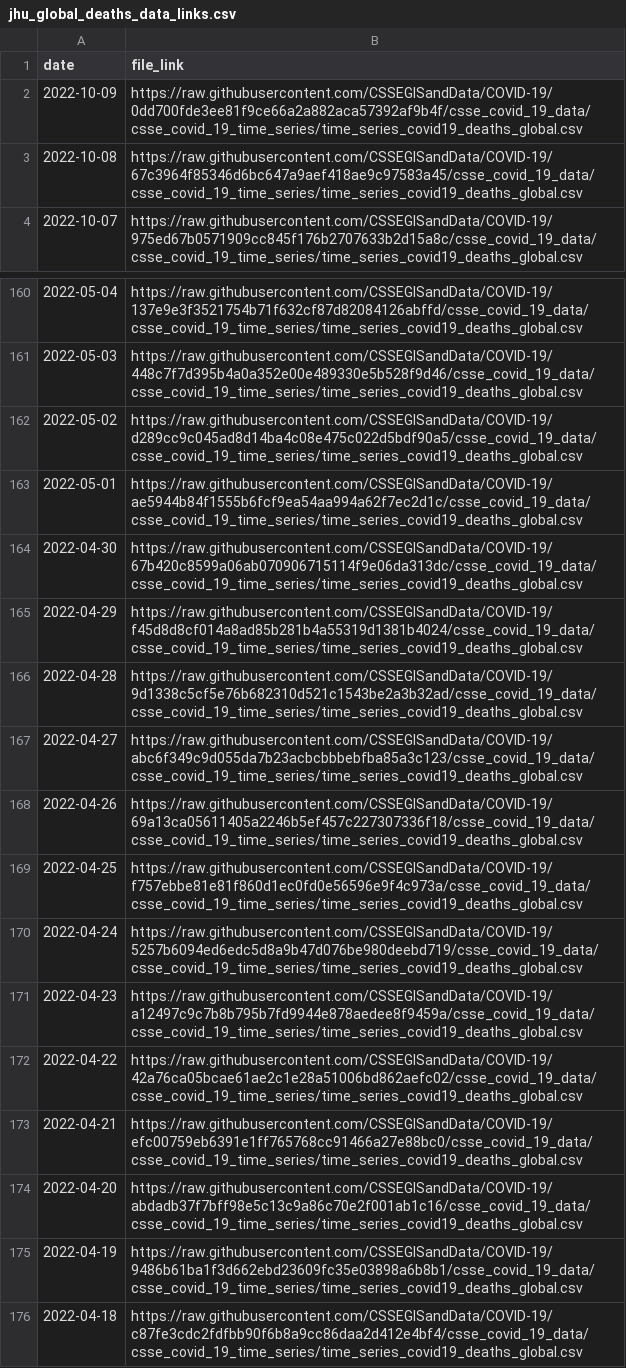
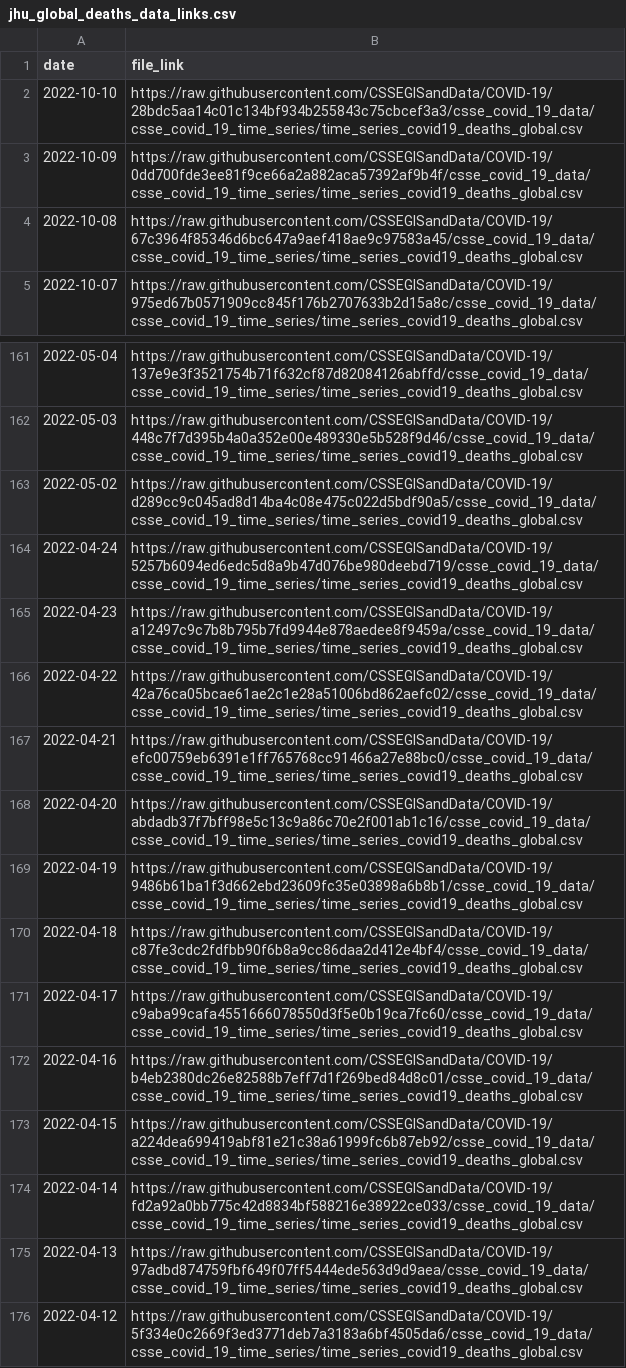
Before and after one commit to Serena-Wang/covidData, a CSV file: data/jhu_global_deaths_data_links.csv, drawn as a sheet; only a part is shown, gaps mark what is left out; the shorter side is filled out with more unchanged rows.

```diff
--- a/data/jhu_global_deaths_data_links.csv
+++ b/data/jhu_global_deaths_data_links.csv
@@ -1,2 +1,3 @@
 "date","file_link"
+2022-10-10,"https://raw.githubusercontent.com/CSSEGISandData/COVID-19/28bdc5aa14c01c134bf934b255843c75cbcef3a3/csse_covid_19_data/csse_covid_19_time_series/time_series_covid19_deaths_global.csv"
 2022-10-09,"https://raw.githubusercontent.com/CSSEGISandData/COVID-19/0dd700fde3ee81f9ce66a2a882aca57392af9b4f/csse_covid_19_data/csse_covid_19_time_series/time_series_covid19_deaths_global.csv"
@@ -162,9 +163,2 @@
 2022-05-02,"https://raw.githubusercontent.com/CSSEGISandData/COVID-19/d289cc9c045ad8d14ba4c08e475c022d5bdf90a5/csse_covid_19_data/csse_covid_19_time_series/time_series_covid19_deaths_global.csv"
-2022-05-01,"https://raw.githubusercontent.com/CSSEGISandData/COVID-19/ae5944b84f1555b6fcf9ea54aa994a62f7ec2d1c/csse_covid_19_data/csse_covid_19_time_series/time_series_covid19_deaths_global.csv"
-2022-04-30,"https://raw.githubusercontent.com/CSSEGISandData/COVID-19/67b420c8599a06ab070906715114f9e06da313dc/csse_covid_19_data/csse_covid_19_time_series/time_series_covid19_deaths_global.csv"
-2022-04-29,"https://raw.githubusercontent.com/CSSEGISandData/COVID-19/f45d8d8cf014a8ad85b281b4a55319d1381b4024/csse_covid_19_data/csse_covid_19_time_series/time_series_covid19_deaths_global.csv"
-2022-04-28,"https://raw.githubusercontent.com/CSSEGISandData/COVID-19/9d1338c5cf5e76b682310d521c1543be2a3b32ad/csse_covid_19_data/csse_covid_19_time_series/time_series_covid19_deaths_global.csv"
-2022-04-27,"https://raw.githubusercontent.com/CSSEGISandData/COVID-19/abc6f349c9d055da7b23acbcbbbebfba85a3c123/csse_covid_19_data/csse_covid_19_time_series/time_series_covid19_deaths_global.csv"
-2022-04-26,"https://raw.githubusercontent.com/CSSEGISandData/COVID-19/69a13ca05611405a2246b5ef457c227307336f18/csse_covid_19_data/csse_covid_19_time_series/time_series_covid19_deaths_global.csv"
-2022-04-25,"https://raw.githubusercontent.com/CSSEGISandData/COVID-19/f757ebbe81e81f860d1ec0fd0e56596e9f4c973a/csse_covid_19_data/csse_covid_19_time_series/time_series_covid19_deaths_global.csv"
 2022-04-24,"https://raw.githubusercontent.com/CSSEGISandData/COVID-19/5257b6094ed6edc5d8a9b47d076be980deebd719/csse_covid_19_data/csse_covid_19_time_series/time_series_covid19_deaths_global.csv"
```
Also changed, not shown: data/jhu_us_cases_data_links.csv, data/jhu_us_deaths_data_links.csv.
